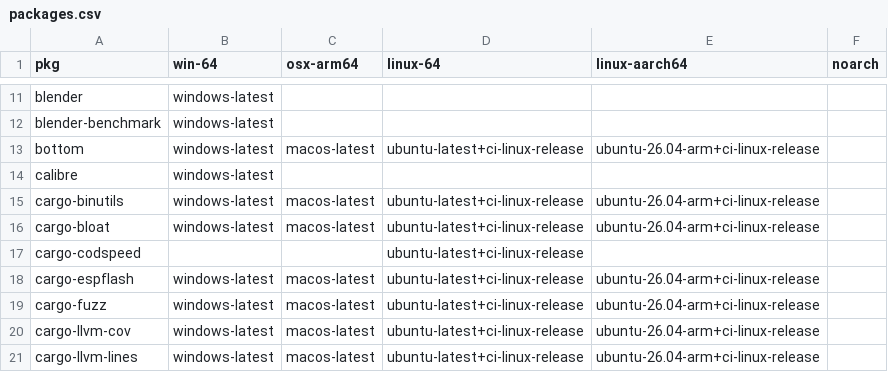
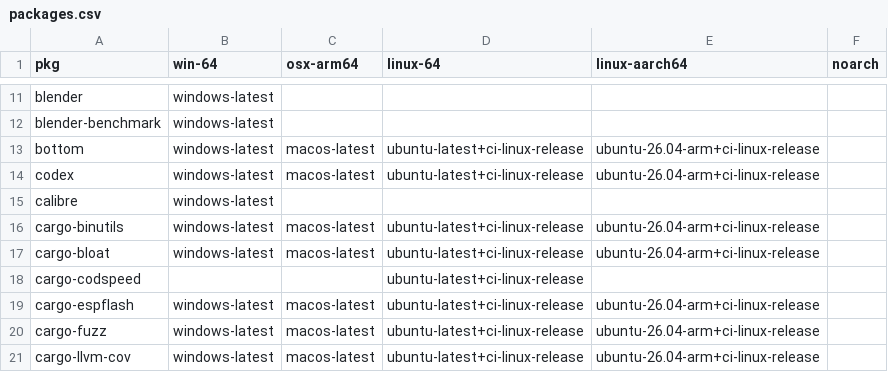
Before and after one commit to Glatzel/demon-forge, a CSV file: packages.csv, drawn as a sheet; only a part is shown, gaps mark what is left out; the shorter side is filled out with more unchanged rows; the diff names each change by its address in the sheet, - before the commit and + after, or states it on an @@ line.

Commit message:
feat: add codex

```diff
--- a/packages.csv
+++ b/packages.csv
+row 14: codex | windows-latest | macos-latest | ubuntu-latest+ci-linux-release | ubuntu-26.04-arm+ci-linux-release
```
Also changed, not shown: 5 other files.
